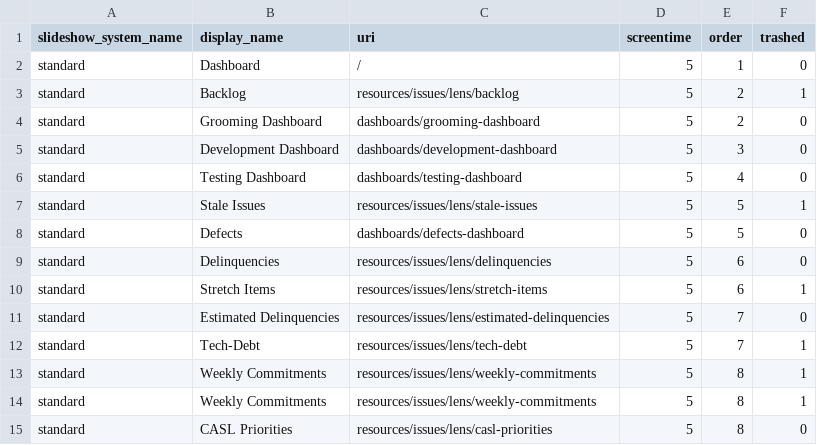
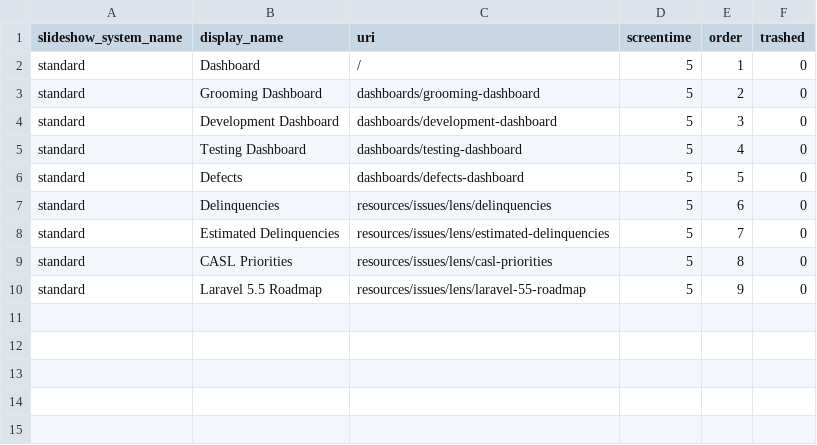
Before and after one commit to tylernathanreed/jira-nova, a CSV file: database/seeds/data/slideshow_pages.csv, drawn as a sheet; removed rows and columns are numbered as before the commit, all else as after; the diff names each change by its address in the sheet, - before the commit and + after, or states it on an @@ line.

Commit message:
+ Added Laravel 5.5 Roadmap to main slideshow

```diff
--- a/database/seeds/data/slideshow_pages.csv
+++ b/database/seeds/data/slideshow_pages.csv
-row 3: standard | Backlog | resources/issues/lens/backlog | 5 | 2 | 1
-row 7: standard | Stale Issues | resources/issues/lens/stale-issues | 5 | 5 | 1
-row 10: standard | Stretch Items | resources/issues/lens/stretch-items | 5 | 6 | 1
-row 12: standard | Tech-Debt | resources/issues/lens/tech-debt | 5 | 7 | 1
-row 13: standard | Weekly Commitments | resources/issues/lens/weekly-commitments | 5 | 8 | 1
-row 14: standard | Weekly Commitments | resources/issues/lens/weekly-commitments | 5 | 8 | 1
+row 10: standard | Laravel 5.5 Roadmap | resources/issues/lens/laravel-55-roadmap | 5 | 9 | 0
```
